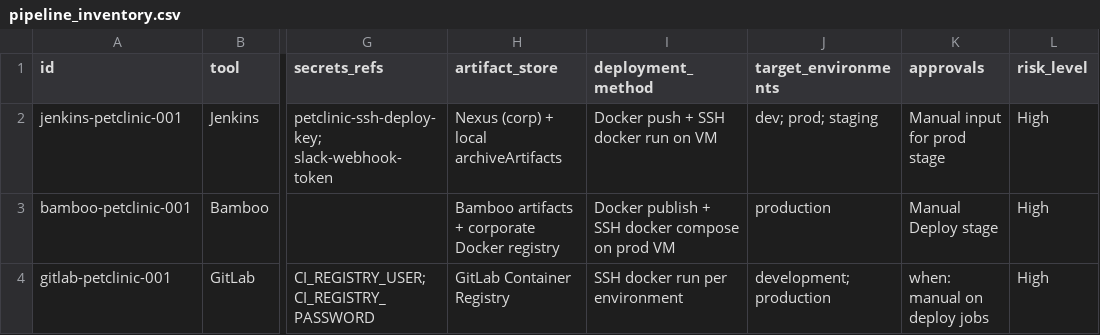
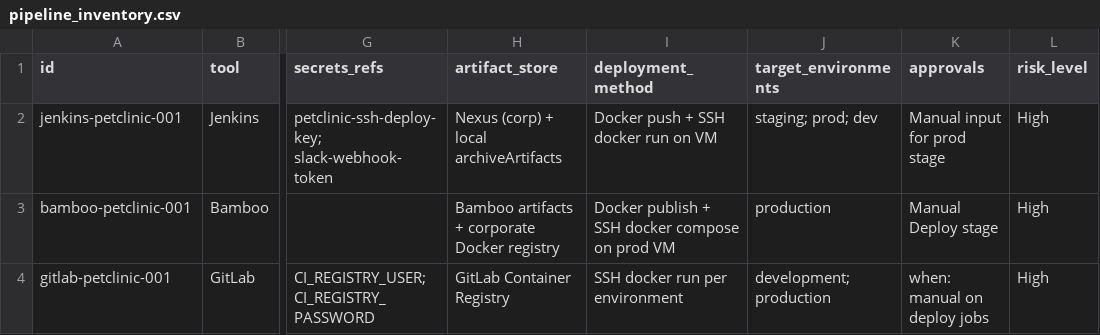
Before and after one commit to debibrat2010/devops-migration-assessment, a CSV file: reports/pipeline_inventory.csv, drawn as a sheet; only a part is shown, gaps mark what is left out; the diff names each change by its address in the sheet, - before the commit and + after, or states it on an @@ line.

Commit message:
Fix: ADO pipeline yaml changes

```diff
--- a/reports/pipeline_inventory.csv
+++ b/reports/pipeline_inventory.csv
-J2 (target_environments): dev; prod; staging
+J2 (target_environments): staging; prod; dev
```
Also changed, not shown: 5 other files.
